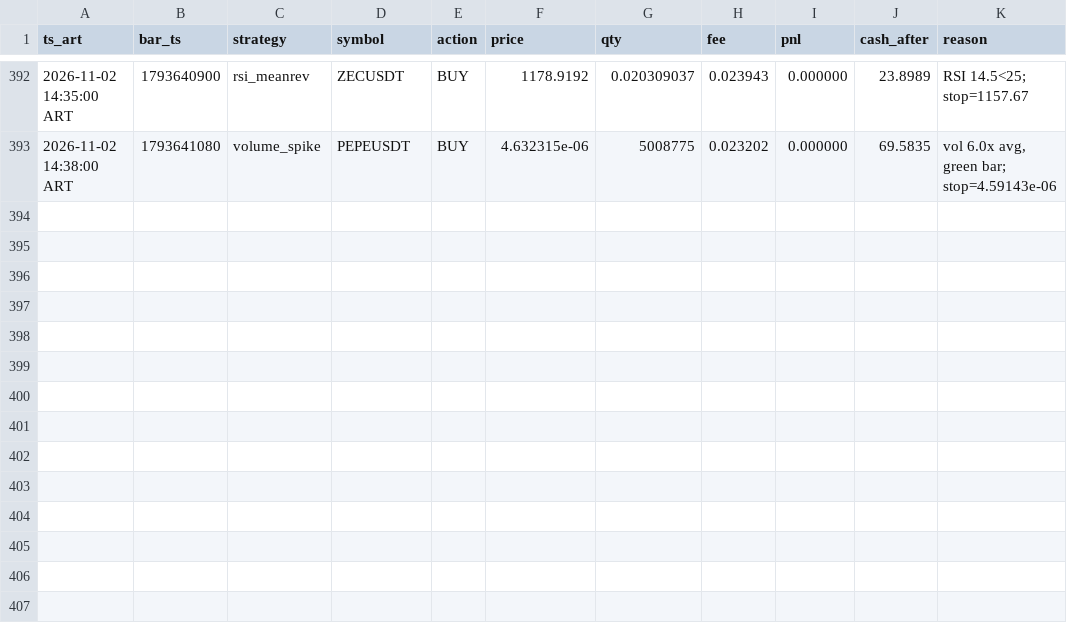
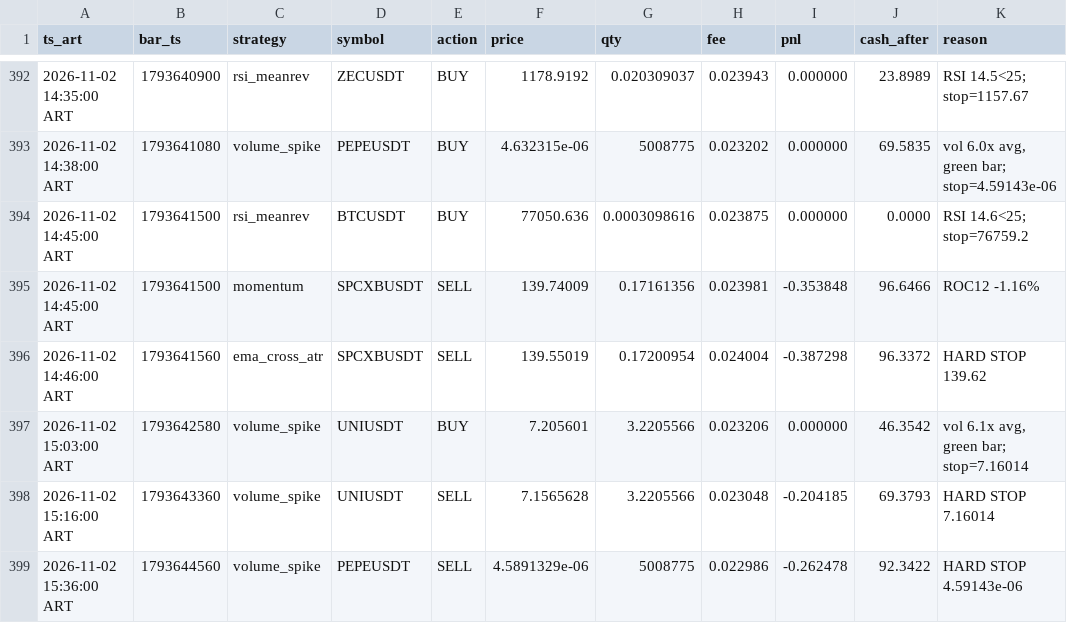
Before and after one commit to ventolabs-hq/paper-desk, a CSV file: data/trades.csv, drawn as a sheet; only a part is shown, gaps mark what is left out.

```diff
--- a/data/trades.csv
+++ b/data/trades.csv
@@ -393 +393,7 @@ ts_art,bar_ts,strategy,symbol,action,price,qty,fee,pnl,cash_after,reason
 2026-11-02 14:38:00 ART,1793641080,volume_spike,PEPEUSDT,BUY,4.632315e-06,5008775,0.023202,0.000000,69.5835,"vol 6.0x avg, green bar; stop=4.59143e-06"
+2026-11-02 14:45:00 ART,1793641500,rsi_meanrev,BTCUSDT,BUY,77050.636,0.0003098616,0.023875,0.000000,0.0000,RSI 14.6<25; stop=76759.2
+2026-11-02 14:45:00 ART,1793641500,momentum,SPCXBUSDT,SELL,139.74009,0.17161356,0.023981,-0.353848,96.6466,ROC12 -1.16%
+2026-11-02 14:46:00 ART,1793641560,ema_cross_atr,SPCXBUSDT,SELL,139.55019,0.17200954,0.024004,-0.387298,96.3372,HARD STOP 139.62
+2026-11-02 15:03:00 ART,1793642580,volume_spike,UNIUSDT,BUY,7.205601,3.2205566,0.023206,0.000000,46.3542,"vol 6.1x avg, green bar; stop=7.16014"
+2026-11-02 15:16:00 ART,1793643360,volume_spike,UNIUSDT,SELL,7.1565628,3.2205566,0.023048,-0.204185,69.3793,HARD STOP 7.16014
+2026-11-02 15:36:00 ART,1793644560,volume_spike,PEPEUSDT,SELL,4.5891329e-06,5008775,0.022986,-0.262478,92.3422,HARD STOP 4.59143e-06
```
Also changed, not shown: data/runs.csv, 3 other files.
